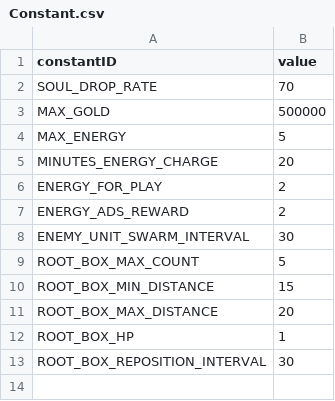
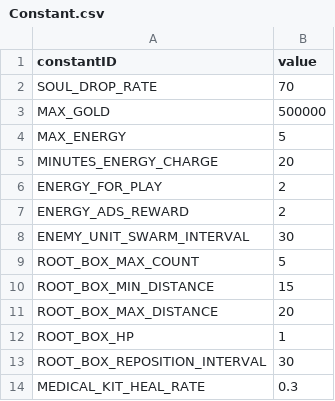
Before and after one commit to ionic5/02-ap, a CSV file: TaskForce.AP.Client/Assets/Addressables/GameData/Constant.csv, drawn as a sheet.

Commit message:
MedicalKit 회복량을 최대 체력의 30%로 변경

```diff
--- a/TaskForce.AP.Client/Assets/Addressables/GameData/Constant.csv
+++ b/TaskForce.AP.Client/Assets/Addressables/GameData/Constant.csv
@@ -13 +13,2 @@ ROOT_BOX_HP,1
 ROOT_BOX_REPOSITION_INTERVAL,30
+MEDICAL_KIT_HEAL_RATE,0.3
```
Also changed, not shown: 3 other files.
